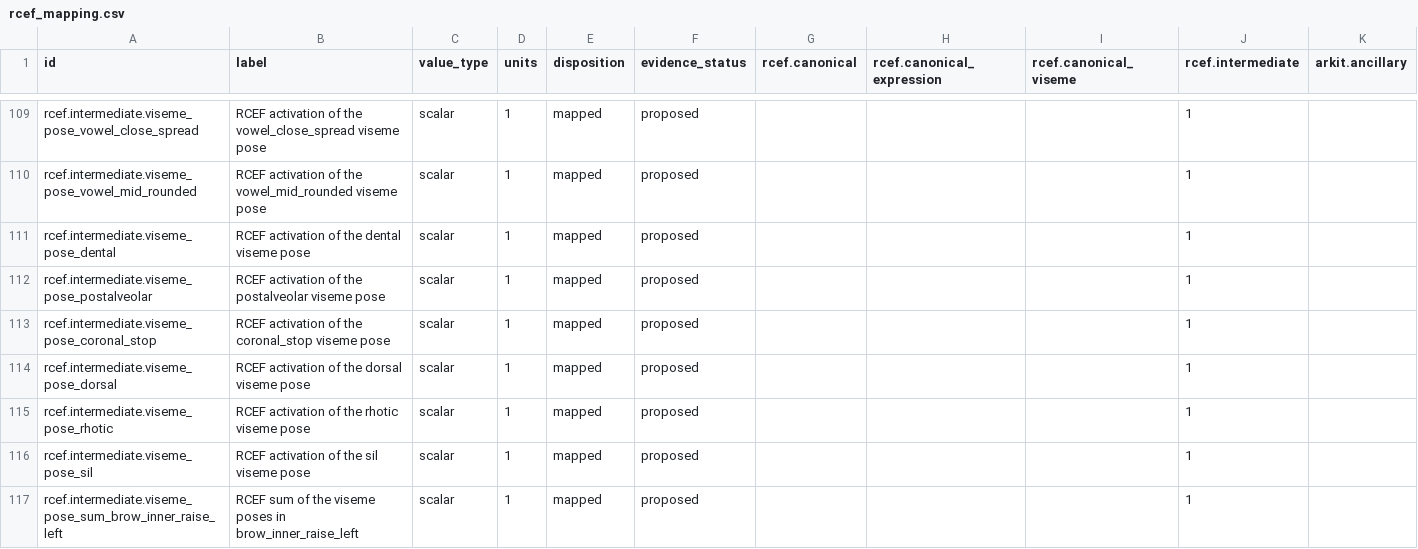
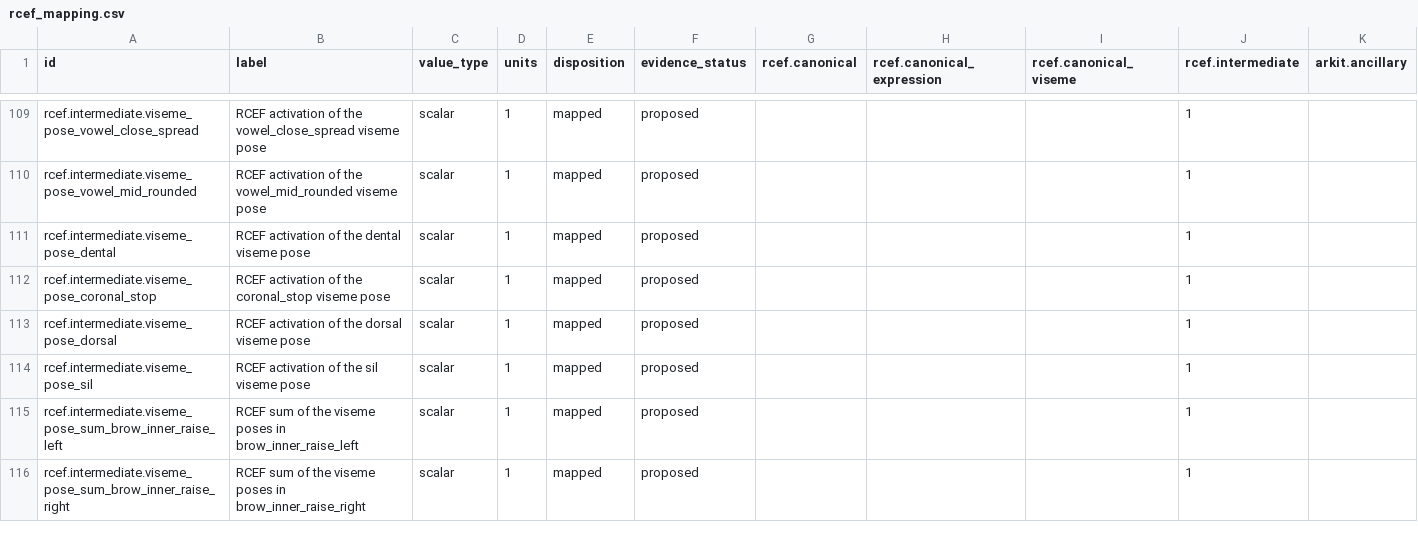
Before and after one commit to MetaverseStandards/RCEF, a CSV file: generated/rcef_mapping.csv, drawn as a sheet; only a part is shown, gaps mark what is left out; the shorter side is filled out with more unchanged rows; rows hold the shown columns only; the diff names each change by its address in the sheet, - before the commit and + after, or states it on an @@ line.

```diff
--- a/generated/rcef_mapping.csv
+++ b/generated/rcef_mapping.csv
-row 112: rcef.intermediate.viseme_pose_postalveolar | RCEF activation of the postalveolar viseme pose | scalar | 1 | mapped | proposed |  |  |  | 1
-row 115: rcef.intermediate.viseme_pose_rhotic | RCEF activation of the rhotic viseme pose | scalar | 1 | mapped | proposed |  |  |  | 1
```
Also changed, not shown: docs/toml-index.csv, reports/inventory.csv, 13 other files.
